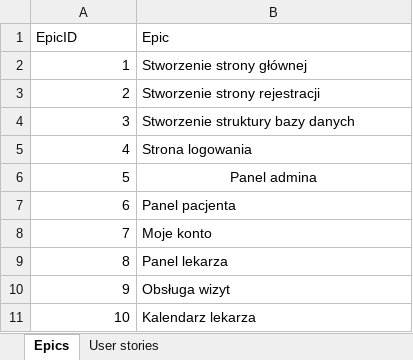
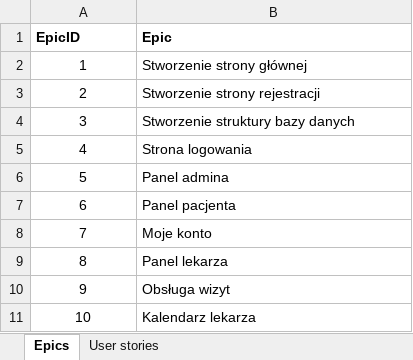
Before and after one commit to Przychodnia123/Project_Management, an Excel workbook: Backlog.xlsx, sheet Epics, drawn as a sheet; values as stored, in another font and other column widths than the file's, no borders; charts and pictures not drawn; the diff names each change by its address in the sheet, - before the commit and + after, or states it on an @@ line.

```diff
--- a/Backlog.xlsx (sheet Epics)
+++ b/Backlog.xlsx (sheet Epics)
-A1:B1 bold: off
+A1:B1 bold: on
-A2:A11 alignment: right
+A2:A11 alignment: center
-B6 alignment: center
+B6 alignment: left
```
Also changed, not shown: sheet User stories.
